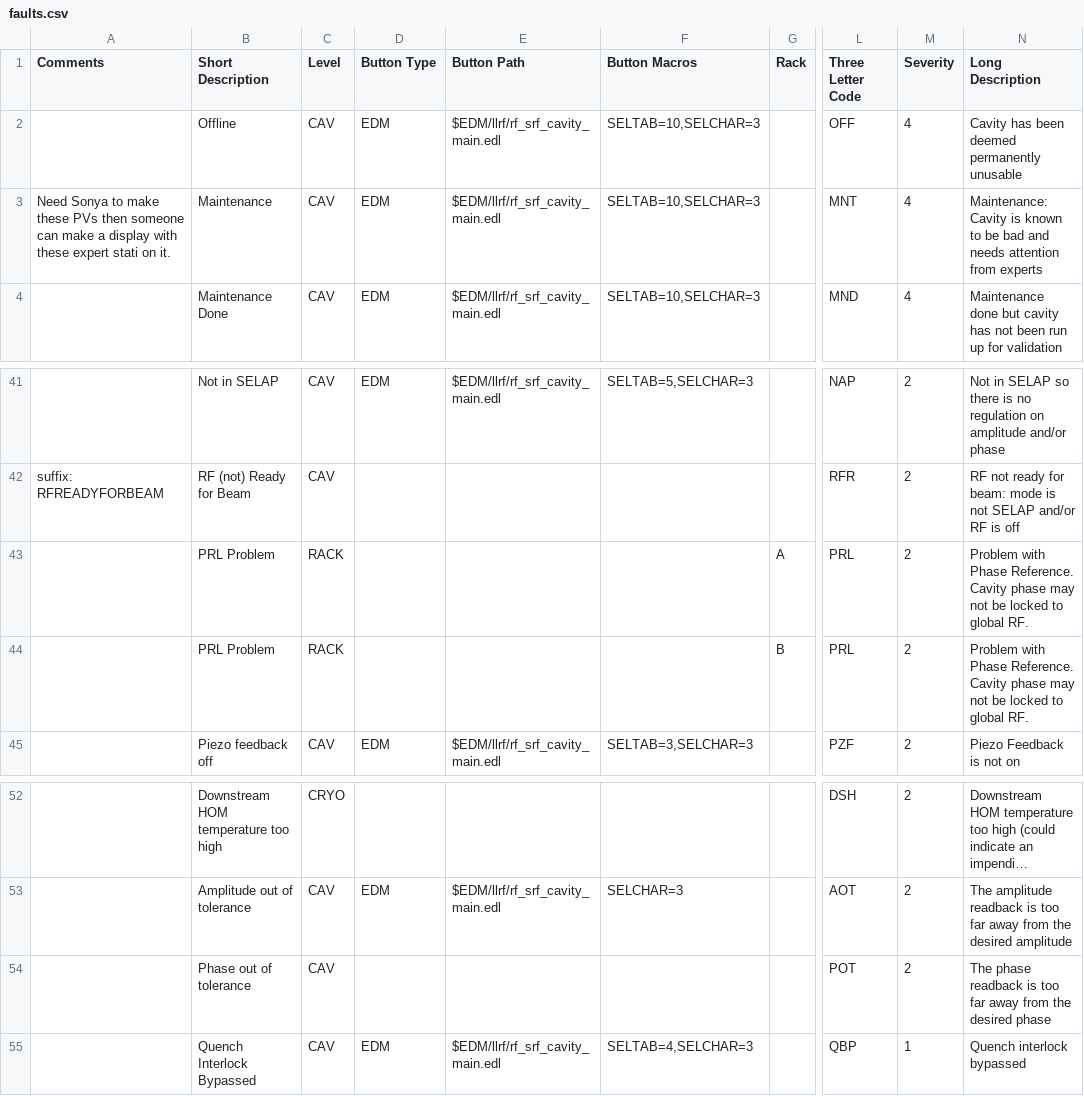
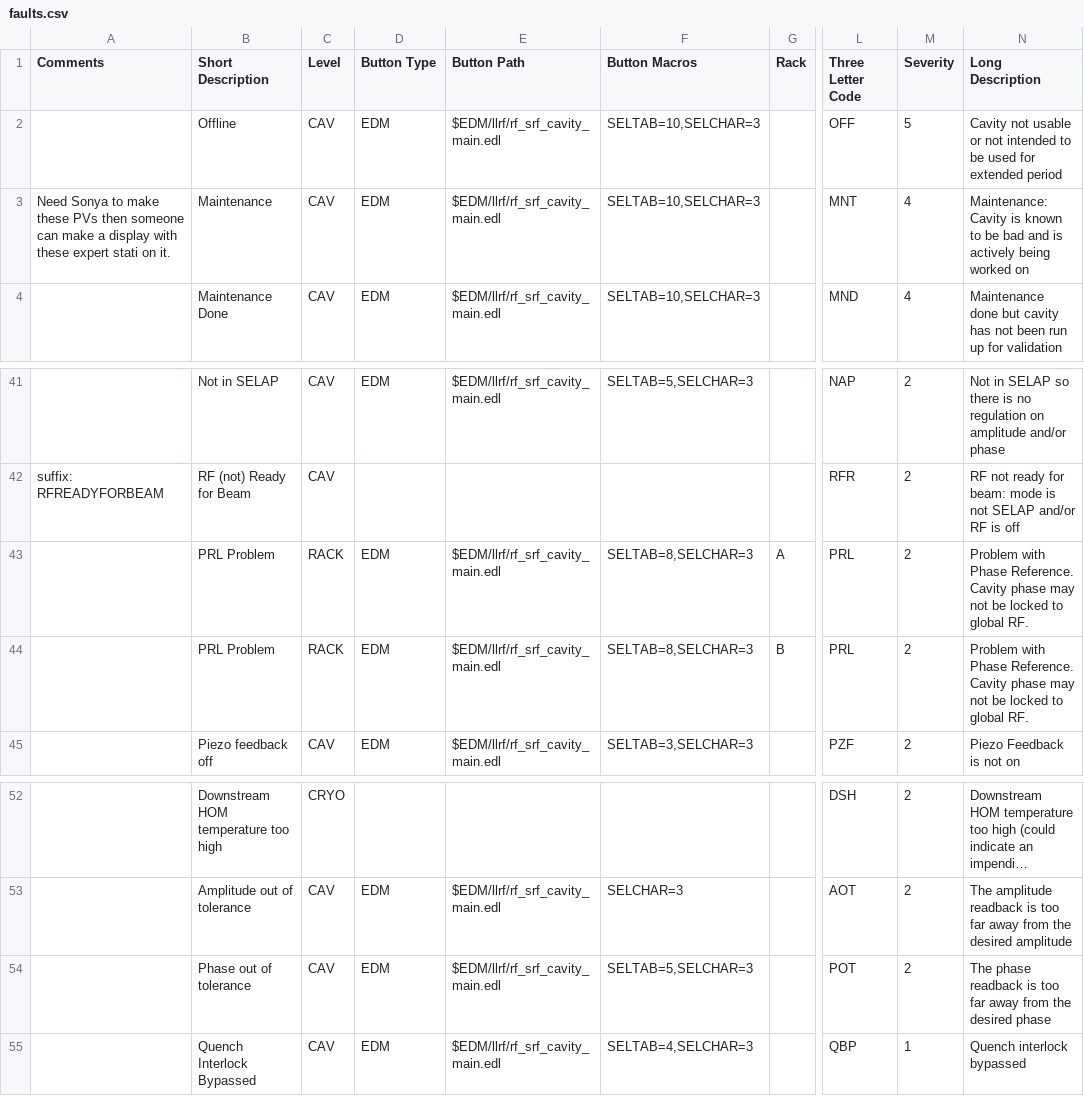
Before and after one commit to slaclab/cavityDisplay, a CSV file: faults.csv, drawn as a sheet; only a part is shown, gaps mark what is left out; long unchanged cells end in …; the diff names each change by its address in the sheet, - before the commit and + after, or states it on an @@ line.

Commit message:
Added button file paths for PRL and POT; changed OFF severity back to 5

```diff
--- a/faults.csv
+++ b/faults.csv
-M2 (Severity): 4
+M2 (Severity): 5
-N2 (Long Description): Cavity has been deemed permanently unusable
+N2 (Long Description): Cavity not usable or not intended to be used for extended period
-N3 (Long Description): …bad and needs attention from experts
+N3 (Long Description): …bad and is actively being worked on
-D43:D44 (Button Type): (empty)
+D43:D44 (Button Type): EDM
-E43:E44 (Button Path): (empty)
+E43:E44 (Button Path): $EDM/llrf/rf_srf_cavity_main.edl
-F43:F44 (Button Macros): (empty)
+F43:F44 (Button Macros): SELTAB=8,SELCHAR=3
-D54 (Button Type): (empty)
+D54 (Button Type): EDM
-E54 (Button Path): (empty)
+E54 (Button Path): $EDM/llrf/rf_srf_cavity_main.edl
-F54 (Button Macros): (empty)
+F54 (Button Macros): SELTAB=5,SELCHAR=3
```
